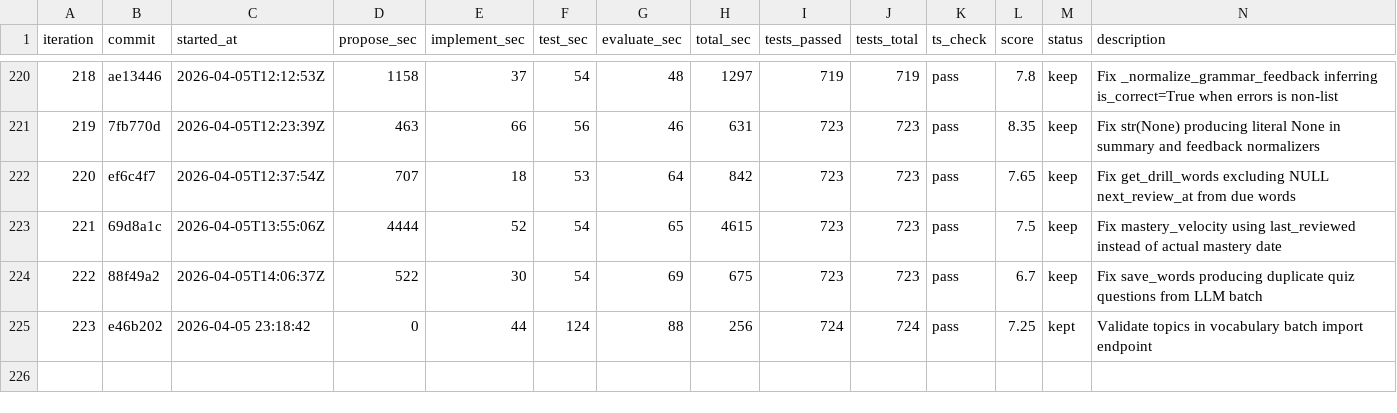
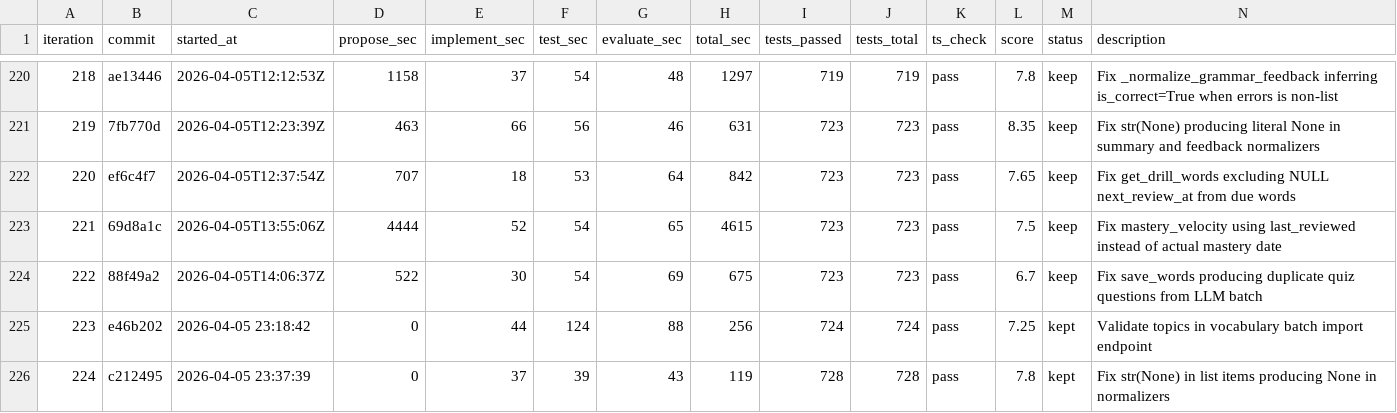
Before and after one commit to shitada/english-app, a TSV file: autoresearch/results.tsv, drawn as a sheet; only a part is shown, gaps mark what is left out; the diff names each change by its address in the sheet, - before the commit and + after, or states it on an @@ line.

```diff
--- a/autoresearch/results.tsv
+++ b/autoresearch/results.tsv
+row 226: 224 | c212495 | 2026-04-05 23:37:39 | 0 | 37 | 39 | 43 | 119 | 728 | 728 | pass | 7.8 | kept | Fix str(None) in list items producing None in normalizers
```
Also changed, not shown: 3 other files.
